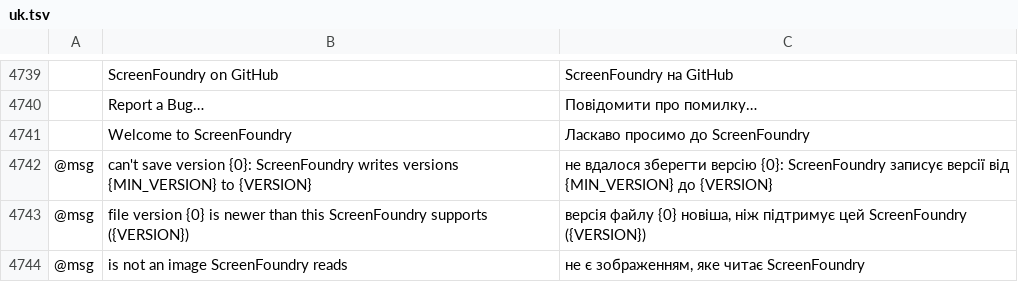
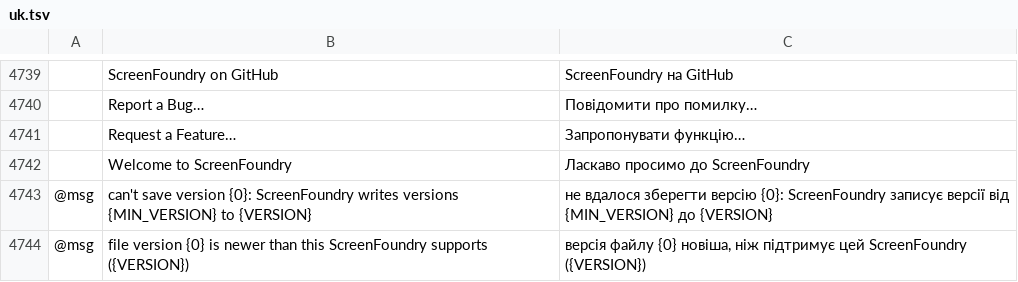
Before and after one commit to StitchFoundry/screenfoundry, a TSV file: crates/ui-egui/src/i18n/uk.tsv, drawn as a sheet; only a part is shown, gaps mark what is left out; the shorter side is filled out with more unchanged rows; the diff names each change by its address in the sheet, - before the commit and + after, or states it on an @@ line.

```diff
--- a/crates/ui-egui/src/i18n/uk.tsv
+++ b/crates/ui-egui/src/i18n/uk.tsv
+row 4741:  | Request a Feature… | Запропонувати функцію…
```
Also changed, not shown: crates/ui-egui/src/i18n/bg.tsv, crates/ui-egui/src/i18n/el.tsv, 24 other files.
